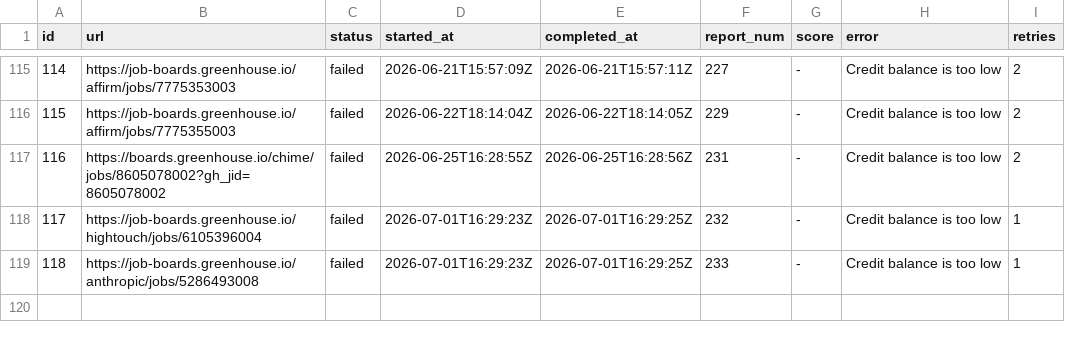
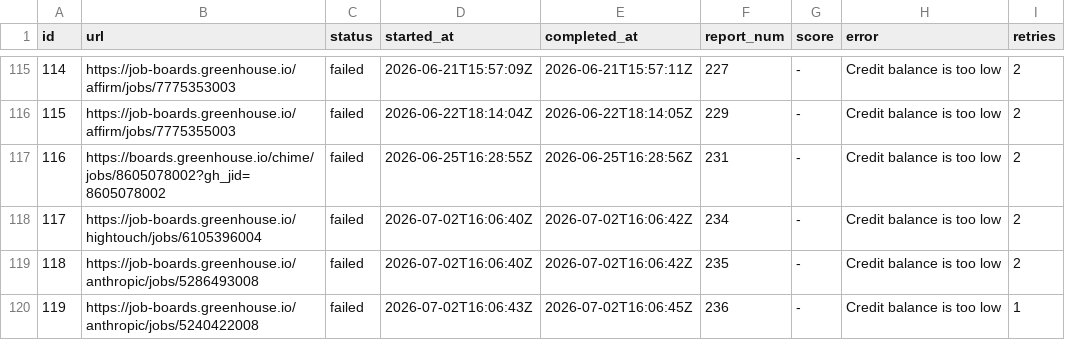
Before and after one commit to snigdhagaddam94/WorldOfAI, a TSV file: CareerOps/batch/batch-state.tsv, drawn as a sheet; only a part is shown, gaps mark what is left out.

```diff
--- a/CareerOps/batch/batch-state.tsv
+++ b/CareerOps/batch/batch-state.tsv
@@ -117,3 +117,4 @@ id	url	status	started_at	completed_at	report_num	score	error	retries
 116	https://boards.greenhouse.io/chime/jobs/8605078002?gh_jid=8605078002	failed	2026-06-25T16:28:55Z	2026-06-25T16:28:56Z	231	-	Credit balance is too low 	2
-117	https://job-boards.greenhouse.io/hightouch/jobs/6105396004	failed	2026-07-01T16:29:23Z	2026-07-01T16:29:25Z	232	-	Credit balance is too low 	1
-118	https://job-boards.greenhouse.io/anthropic/jobs/5286493008	failed	2026-07-01T16:29:23Z	2026-07-01T16:29:25Z	233	-	Credit balance is too low 	1
+117	https://job-boards.greenhouse.io/hightouch/jobs/6105396004	failed	2026-07-02T16:06:40Z	2026-07-02T16:06:42Z	234	-	Credit balance is too low 	2
+118	https://job-boards.greenhouse.io/anthropic/jobs/5286493008	failed	2026-07-02T16:06:40Z	2026-07-02T16:06:42Z	235	-	Credit balance is too low 	2
+119	https://job-boards.greenhouse.io/anthropic/jobs/5240422008	failed	2026-07-02T16:06:43Z	2026-07-02T16:06:45Z	236	-	Credit balance is too low 	1
```
Also changed, not shown: CareerOps/batch/batch-input.tsv, CareerOps/data/scan-history.tsv, 1 other file.
